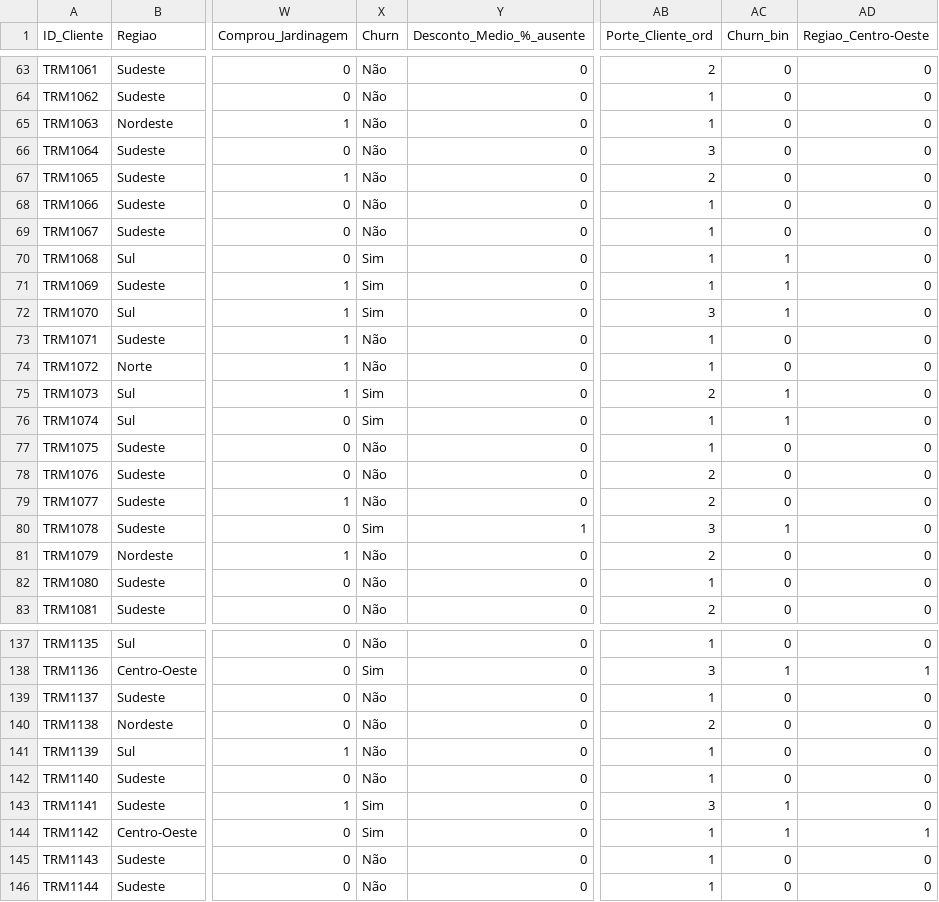
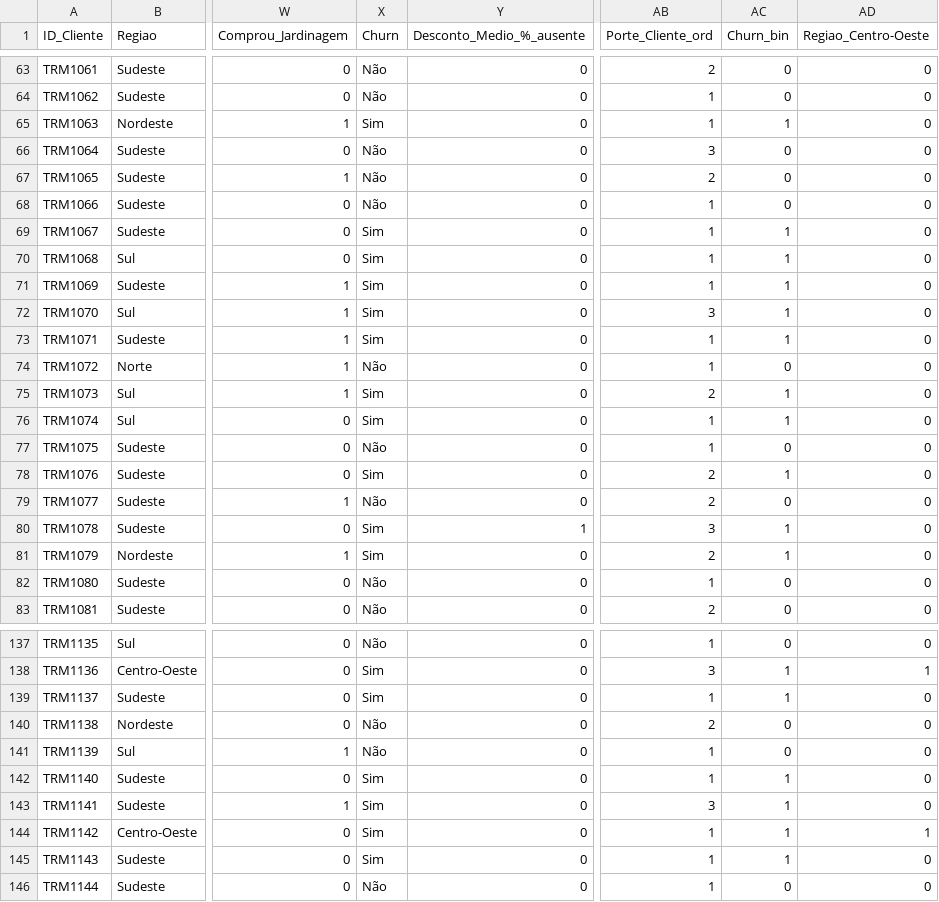
Before and after one commit to Otavio-Parraga/mba_tramontina, a CSV file: Notebooks/tramontina_clientes_processado.csv, drawn as a sheet; only a part is shown, gaps mark what is left out; the diff covers the shown part only; the diff names each change by its address in the sheet, - before the commit and + after, or states it on an @@ line.

Commit message:
Using new data and finished notebook 2

```diff
--- a/Notebooks/tramontina_clientes_processado.csv
+++ b/Notebooks/tramontina_clientes_processado.csv
-X65 (Churn): Não
+X65 (Churn): Sim
-AC65 (Churn_bin): 0
+AC65 (Churn_bin): 1
-X69 (Churn): Não
+X69 (Churn): Sim
-AC69 (Churn_bin): 0
+AC69 (Churn_bin): 1
-X73 (Churn): Não
+X73 (Churn): Sim
-AC73 (Churn_bin): 0
+AC73 (Churn_bin): 1
-X78 (Churn): Não
+X78 (Churn): Sim
-AC78 (Churn_bin): 0
+AC78 (Churn_bin): 1
-X81 (Churn): Não
+X81 (Churn): Sim
-AC81 (Churn_bin): 0
+AC81 (Churn_bin): 1
-X139 (Churn): Não
+X139 (Churn): Sim
-AC139 (Churn_bin): 0
+AC139 (Churn_bin): 1
-X142 (Churn): Não
+X142 (Churn): Sim
-AC142 (Churn_bin): 0
+AC142 (Churn_bin): 1
-X145 (Churn): Não
+X145 (Churn): Sim
-AC145 (Churn_bin): 0
+AC145 (Churn_bin): 1
```
Also changed, not shown: 54 edited cells elsewhere in this file, 3 other files.
